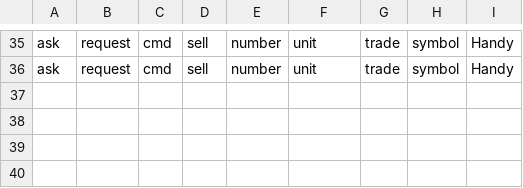
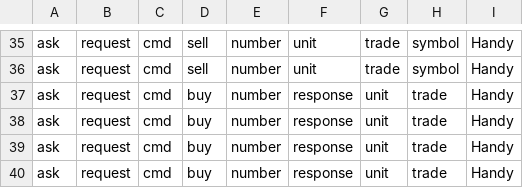
Before and after one commit to Milad-Abooali/pybeain, a CSV file: logs/figure_9.csv, drawn as a sheet; only a part is shown, gaps mark what is left out; the diff names each change by its address in the sheet, - before the commit and + after, or states it on an @@ line.

```diff
--- a/logs/figure_9.csv
+++ b/logs/figure_9.csv
+row 37: ask | request | cmd | buy | number | response | unit | trade | Handy
+row 38: ask | request | cmd | buy | number | response | unit | trade | Handy
+row 39: ask | request | cmd | buy | number | response | unit | trade | Handy
+row 40: ask | request | cmd | buy | number | response | unit | trade | Handy
```
Also changed, not shown: logs/figure_11.csv, logs/length.csv, 3 other files.
